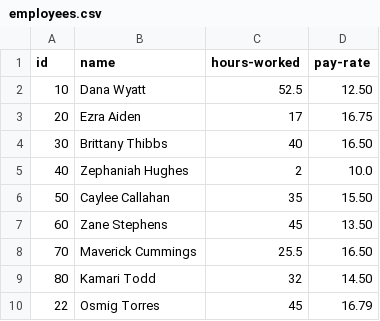
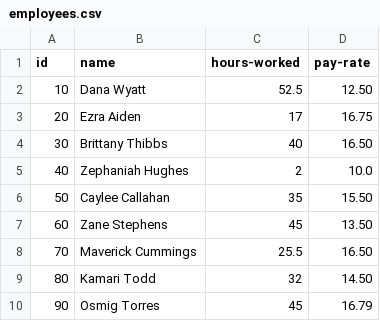
Before and after one commit to oscar-osmig/workbook-3, a CSV file: employees.csv, drawn as a sheet.

```diff
--- a/employees.csv
+++ b/employees.csv
@@ -9,2 +9,2 @@ id|name|hours-worked|pay-rate
 80|Kamari Todd|32|14.50
-22|Osmig Torres|45|16.79
+90|Osmig Torres|45|16.79
```
Also changed, not shown: 10 other files.
